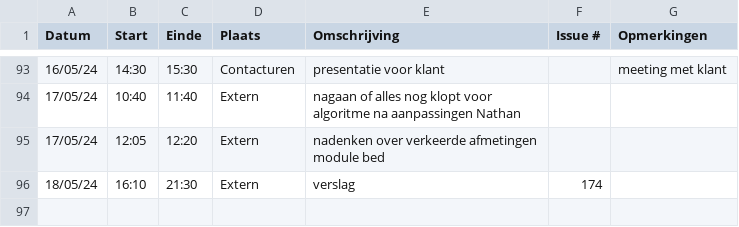
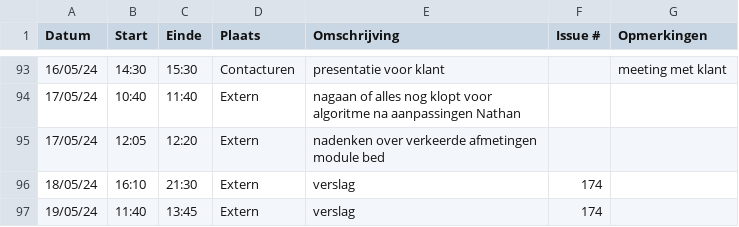
Before and after one commit to wiebe-vandendriessche/furnify, a CSV file: logboeken/Alexandra.Ganseman.csv, drawn as a sheet; only a part is shown, gaps mark what is left out.

Commit message:
Update Alexandra.Ganseman.csv

```diff
--- a/logboeken/Alexandra.Ganseman.csv
+++ b/logboeken/Alexandra.Ganseman.csv
@@ -96 +96,2 @@ Datum,Start,Einde,Plaats,Omschrijving,Issue #,Opmerkingen
 18/05/24,16:10,21:30,Extern, verslag,174,
+19/05/24,11:40,13:45,Extern, verslag,174,
```
